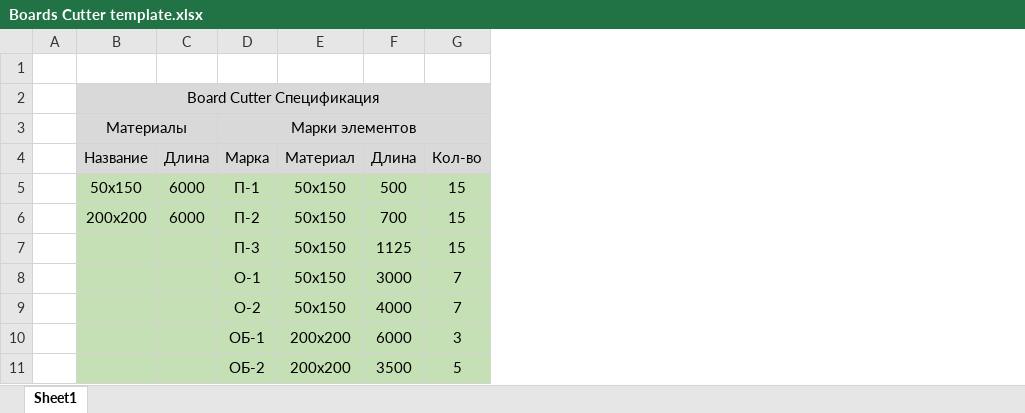
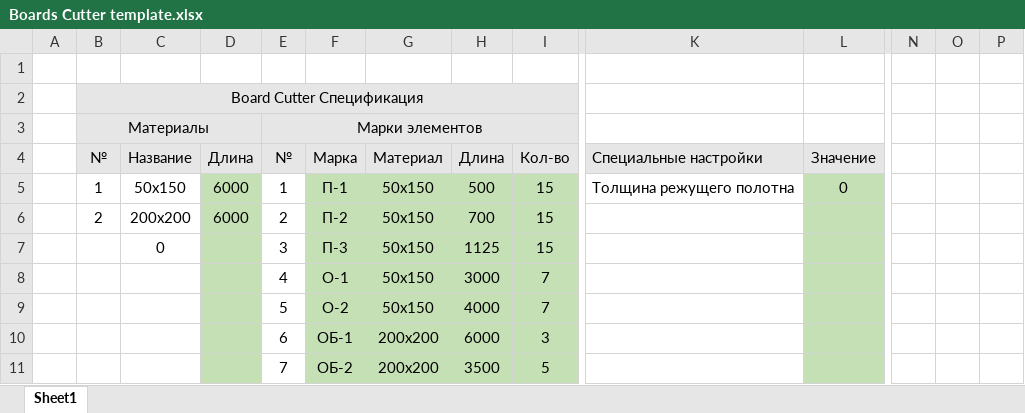
Before and after one commit to igont/BoardsCutter, an Excel workbook: src/main/resources/Boards Cutter template.xlsx, sheet Sheet1, drawn as a sheet; only a part is shown, gaps mark what is left out; values as stored, in another font and other column widths than the file's, no borders; conditional formats not drawn; removed rows and columns are numbered as before the commit, all else as after; the diff covers the shown part only; the diff names each change by its address in the sheet, - before the commit and + after, or states it on an @@ line.

Commit message:
[feat] - read Excel

```diff
--- a/src/main/resources/Boards Cutter template.xlsx (sheet Sheet1)
+++ b/src/main/resources/Boards Cutter template.xlsx (sheet Sheet1)
+column B (№), rows 2-3: Board Cutter Спецификация | Материалы; rows 5-6: 1 | 2
+column E (№), row 3: Марки элементов; rows 5-11: 1 | 2 | 3 | 4 | 5 | 6 | 7
+column K (Специальные настройки), row 5: Толщина режущего полотна
+column L (Значение), row 5: 0
+column N, empty
+column O, empty
+column P, empty
-C2 (Название): Board Cutter Спецификация
+C2 (Название): (empty)
-B2:G2 merged
-C3 (Название): Материалы
+C3 (Название): (empty)
-B3:C3 merged
-F3 (Марка): Марки элементов
+F3 (Марка): (empty)
-D3:G3 merged
-C5:C11 fill: #C5E0B4
+C5:C11 fill: none
-C7 (Название): (empty)
+C7 (Название): 0
```
Also changed, not shown: 1 added column elsewhere in this sheet, formulas that keep their value, out/artifacts/BoardsCutter_jar/Boards Cutter template.xlsx, 9 other files.
